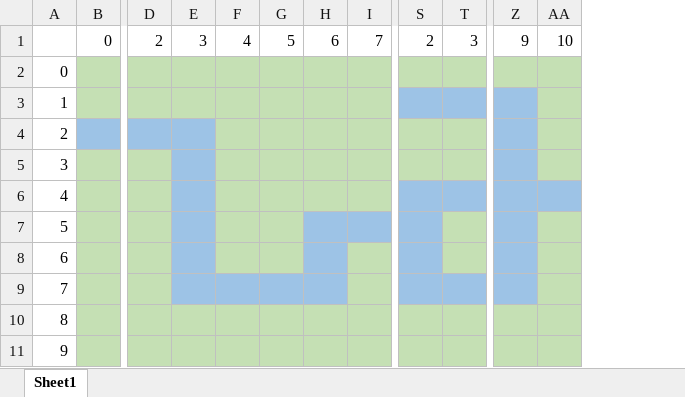
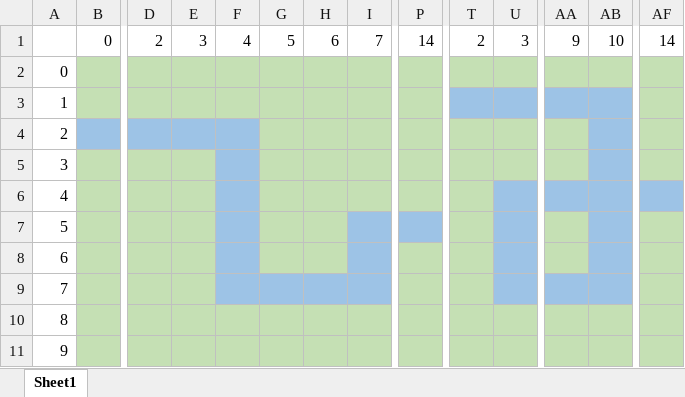
Before and after one commit to xuantruonglk02/Tower-Defense-Games, an Excel workbook: map/map.xlsx, sheet Sheet1, drawn as a sheet; only a part is shown, gaps mark what is left out; values as stored, in another font and other column widths than the file's, no borders; addresses are those after the commit; the diff names each change by its address in the sheet, - before the commit and + after, or states it on an @@ line.

```diff
--- a/map/map.xlsx (sheet Sheet1)
+++ b/map/map.xlsx (sheet Sheet1)
+column P, row 1: 14
+column AF, row 1: 14
-AB3:AB5 fill: #C5E0B4
+AB3:AB5 fill: #9DC3E6
-F4:F8 fill: #C5E0B4
+F4:F8 fill: #9DC3E6
-AA4:AA5 fill: #9DC3E6
+AA4:AA5 fill: #C5E0B4
-E5:E9 fill: #9DC3E6
+E5:E9 fill: #C5E0B4
-T6:T9 fill: #9DC3E6
+T6:T9 fill: #C5E0B4
-H7:H8 fill: #9DC3E6
+H7:H8 fill: #C5E0B4
-U7:U8 fill: #C5E0B4
+U7:U8 fill: #9DC3E6
-AA7:AA8 fill: #9DC3E6
+AA7:AA8 fill: #C5E0B4
-AB7:AB9 fill: #C5E0B4
+AB7:AB9 fill: #9DC3E6
-I8:I9 fill: #C5E0B4
+I8:I9 fill: #9DC3E6
```
Also changed, not shown: 16 other files.
